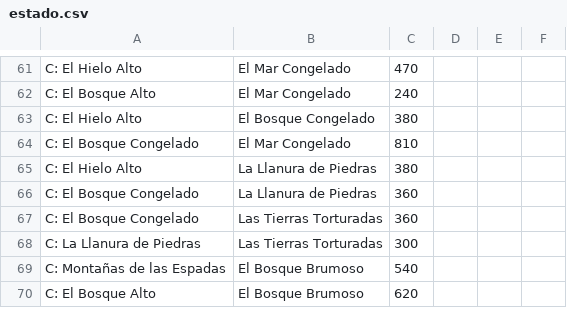
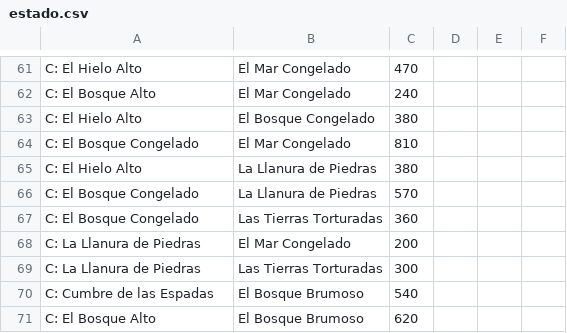
Before and after one commit to dpmbaltar/edat, a CSV file: src/tpfinal/estado.csv, drawn as a sheet; only a part is shown, gaps mark what is left out; the diff covers the shown part only.

Commit message:
Actualizado estado.csv

```diff
--- a/src/tpfinal/estado.csv
+++ b/src/tpfinal/estado.csv
@@ -65,6 +65,7 @@ C: El Bosque Congelado;El Mar Congelado;810;;;
 C: El Hielo Alto;La Llanura de Piedras;380;;;
-C: El Bosque Congelado;La Llanura de Piedras;360;;;
+C: El Bosque Congelado;La Llanura de Piedras;570;;;
 C: El Bosque Congelado;Las Tierras Torturadas;360;;;
+C: La Llanura de Piedras;El Mar Congelado;200;;;
 C: La Llanura de Piedras;Las Tierras Torturadas;300;;;
-C: Montañas de las Espadas;El Bosque Brumoso;540;;;
+C: Cumbre de las Espadas;El Bosque Brumoso;540;;;
 C: El Bosque Alto;El Bosque Brumoso;620;;;
```
Also changed, not shown: 18 edited cells elsewhere in this file.
